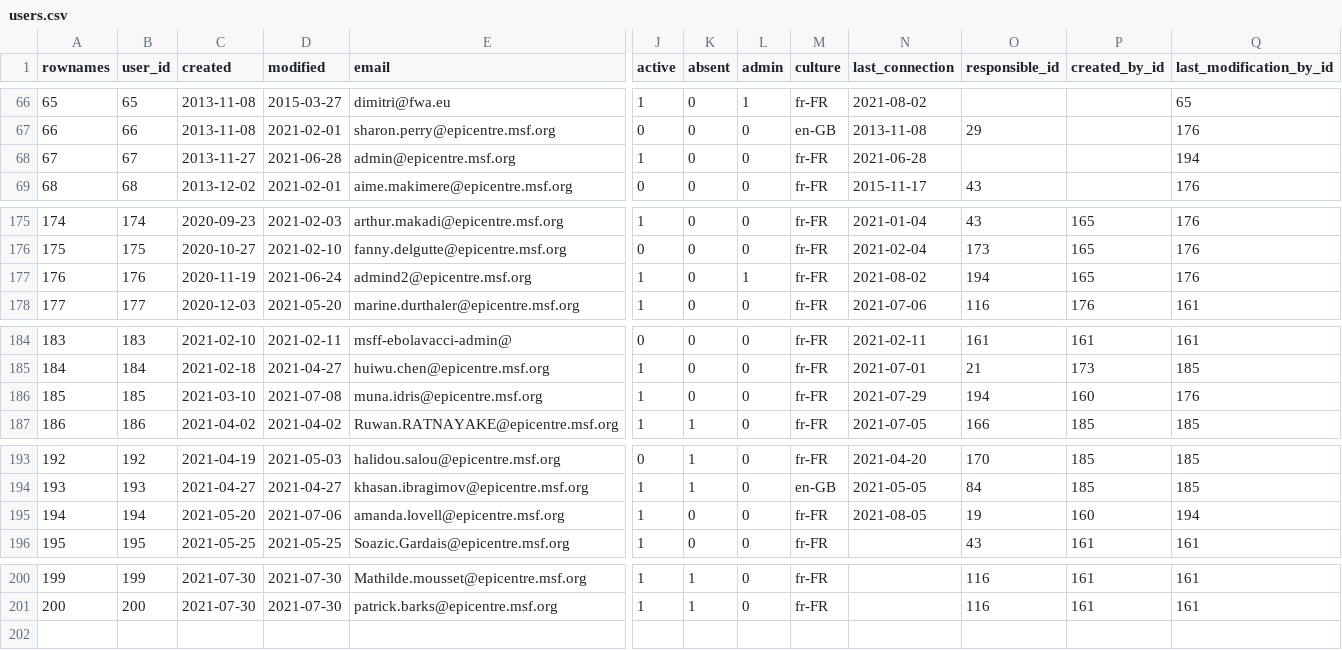
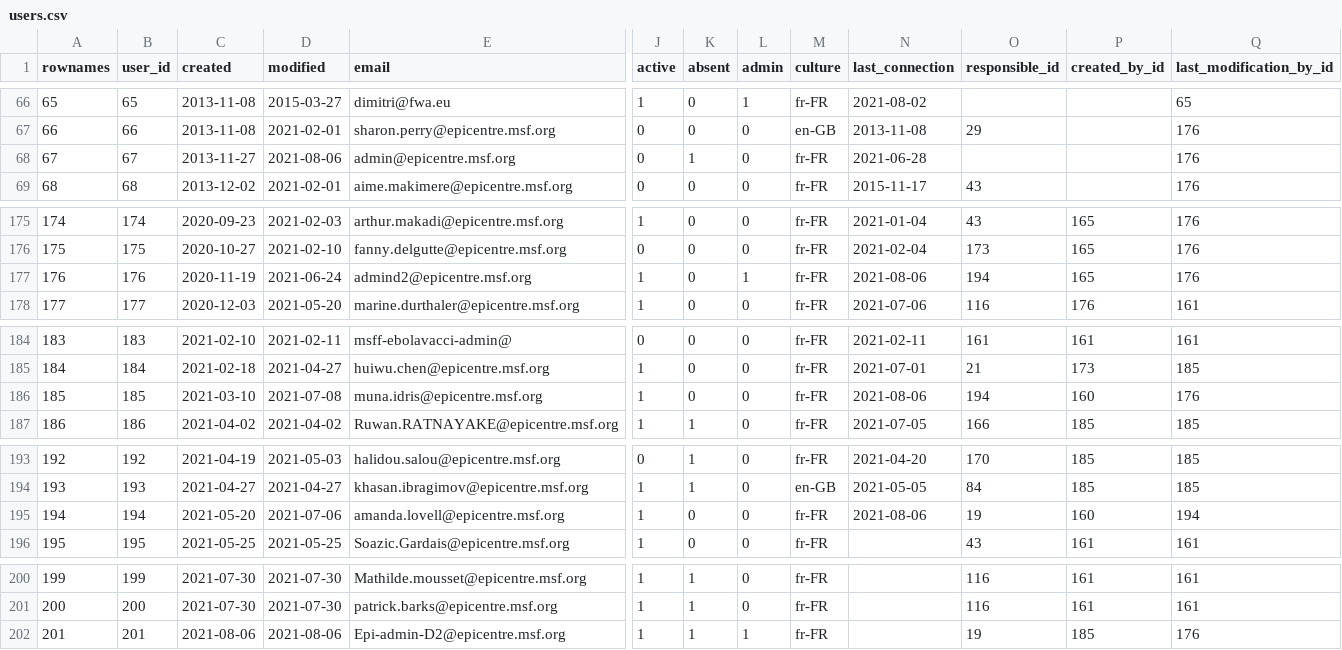
Before and after one commit to s-balandine/typology-dump, a CSV file: data/users.csv, drawn as a sheet; only a part is shown, gaps mark what is left out; rows hold the shown columns only; the diff names each change by its address in the sheet, - before the commit and + after, or states it on an @@ line.

```diff
--- a/data/users.csv
+++ b/data/users.csv
-D68 (modified): 2021-06-28
+D68 (modified): 2021-08-06
-J68 (active): 1
+J68 (active): 0
-K68 (absent): 0
+K68 (absent): 1
-Q68 (last_modification_by_id): 194
+Q68 (last_modification_by_id): 176
-N177 (last_connection): 2021-08-02
+N177 (last_connection): 2021-08-06
-N186 (last_connection): 2021-07-29
+N186 (last_connection): 2021-08-06
-N195 (last_connection): 2021-08-05
+N195 (last_connection): 2021-08-06
+row 202: 201 | 201 | 2021-08-06 | 2021-08-06 | Epi-admin-D2@epicentre.msf.org | 1 | 1 | 1 | fr-FR |  | 19 | 185 | 176
```
Also changed, not shown: data/axe1_analytical_section_permissions.csv, data/d2session_history.csv, 5 other files.
